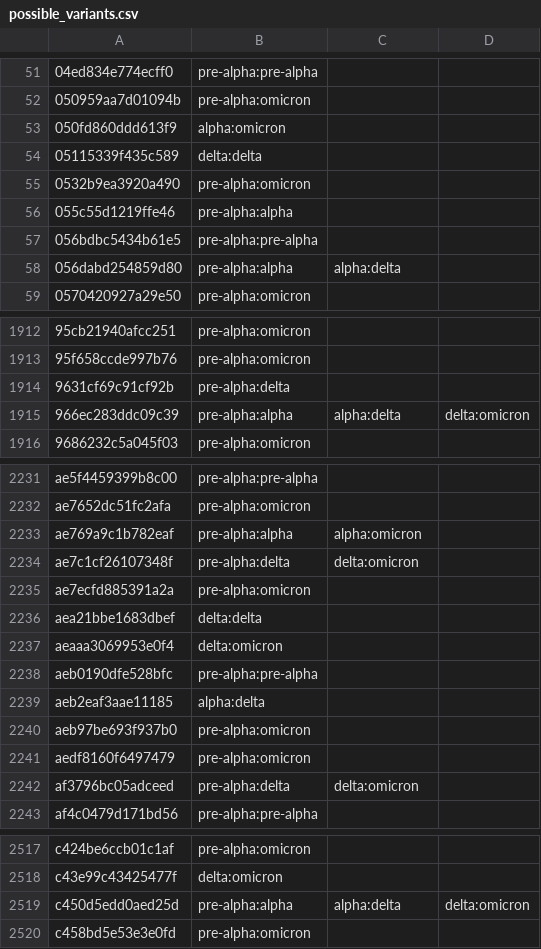
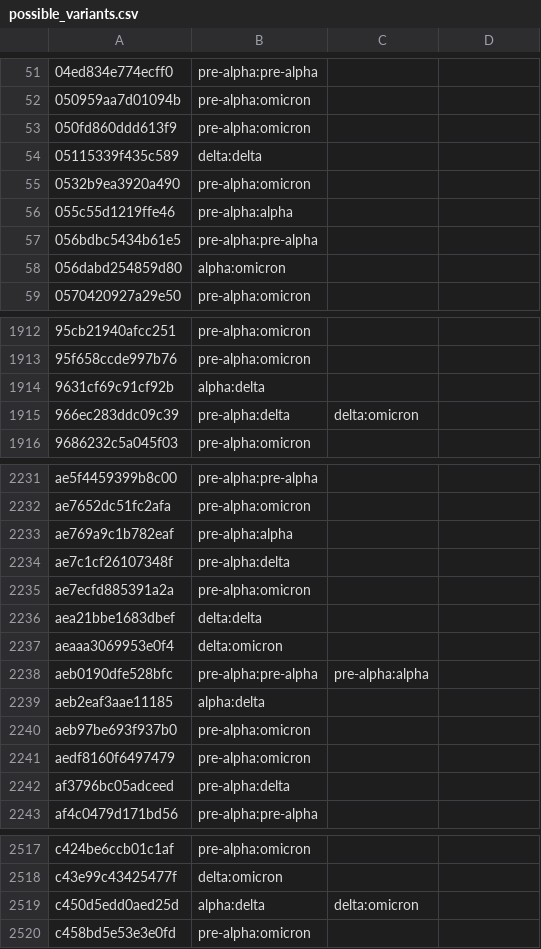
Before and after one commit to fcomnozz/ReCOVID, a CSV file: results/possible_variants.csv, drawn as a sheet; only a part is shown, gaps mark what is left out; the diff covers the shown part only.

```diff
--- a/results/possible_variants.csv
+++ b/results/possible_variants.csv
@@ -52,3 +52,3 @@
 050959aa7d01094b,pre-alpha:omicron,,
-050fd860ddd613f9,alpha:omicron,,
+050fd860ddd613f9,pre-alpha:omicron,,
 05115339f435c589,delta:delta,,
@@ -57,3 +57,3 @@
 056bdbc5434b61e5,pre-alpha:pre-alpha,,
-056dabd254859d80,pre-alpha:alpha,alpha:delta,
+056dabd254859d80,alpha:omicron,,
 0570420927a29e50,pre-alpha:omicron,,
@@ -1913,4 +1913,4 @@
 95f658ccde997b76,pre-alpha:omicron,,
-9631cf69c91cf92b,pre-alpha:delta,,
-966ec283ddc09c39,pre-alpha:alpha,alpha:delta,delta:omicron
+9631cf69c91cf92b,alpha:delta,,
+966ec283ddc09c39,pre-alpha:delta,delta:omicron,
 9686232c5a045f03,pre-alpha:omicron,,
@@ -2232,4 +2232,4 @@ ae5f4459399b8c00,pre-alpha:pre-alpha,,
 ae7652dc51fc2afa,pre-alpha:omicron,,
-ae769a9c1b782eaf,pre-alpha:alpha,alpha:omicron,
-ae7c1cf26107348f,pre-alpha:delta,delta:omicron,
+ae769a9c1b782eaf,pre-alpha:alpha,,
+ae7c1cf26107348f,pre-alpha:delta,,
 ae7ecfd885391a2a,pre-alpha:omicron,,
@@ -2237,3 +2237,3 @@ aea21bbe1683dbef,delta:delta,,
 aeaaa3069953e0f4,delta:omicron,,
-aeb0190dfe528bfc,pre-alpha:pre-alpha,,
+aeb0190dfe528bfc,pre-alpha:pre-alpha,pre-alpha:alpha,
 aeb2eaf3aae11185,alpha:delta,,
@@ -2241,3 +2241,3 @@ aeb97be693f937b0,pre-alpha:omicron,,
 aedf8160f6497479,pre-alpha:omicron,,
-af3796bc05adceed,pre-alpha:delta,delta:omicron,
+af3796bc05adceed,pre-alpha:delta,,
 af4c0479d171bd56,pre-alpha:pre-alpha,,
@@ -2518,3 +2518,3 @@ c424be6ccb01c1af,pre-alpha:omicron,,
 c43e99c43425477f,delta:omicron,,
-c450d5edd0aed25d,pre-alpha:alpha,alpha:delta,delta:omicron
+c450d5edd0aed25d,alpha:delta,delta:omicron,
 c458bd5e53e3e0fd,pre-alpha:omicron,,
```
Also changed, not shown: 159 edited cells elsewhere in this file, 2 other files.
